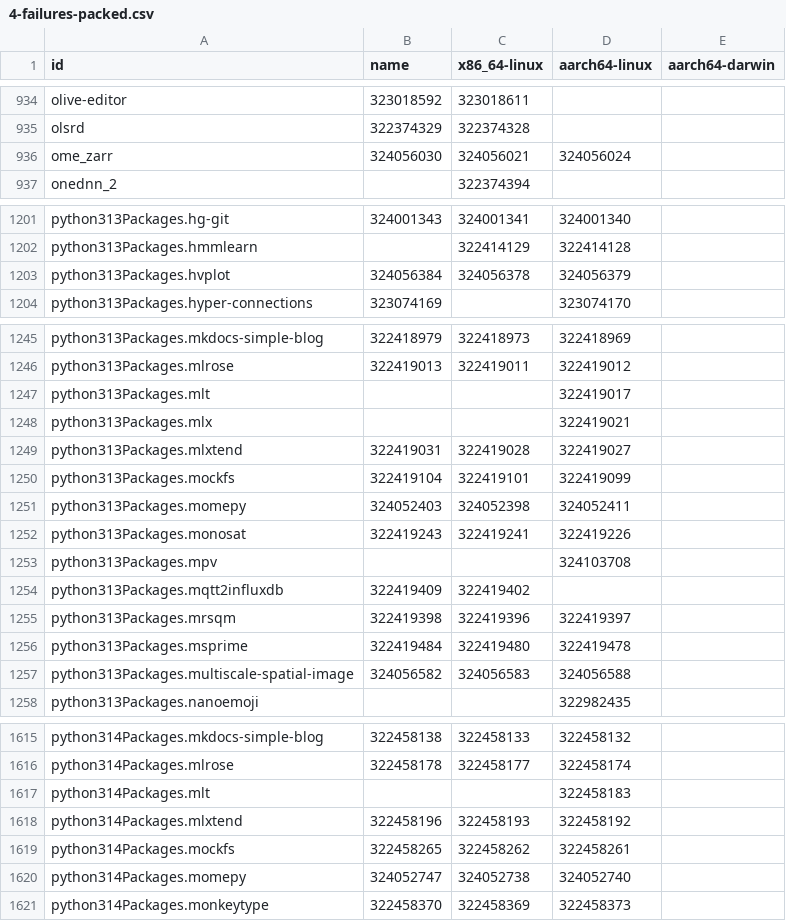
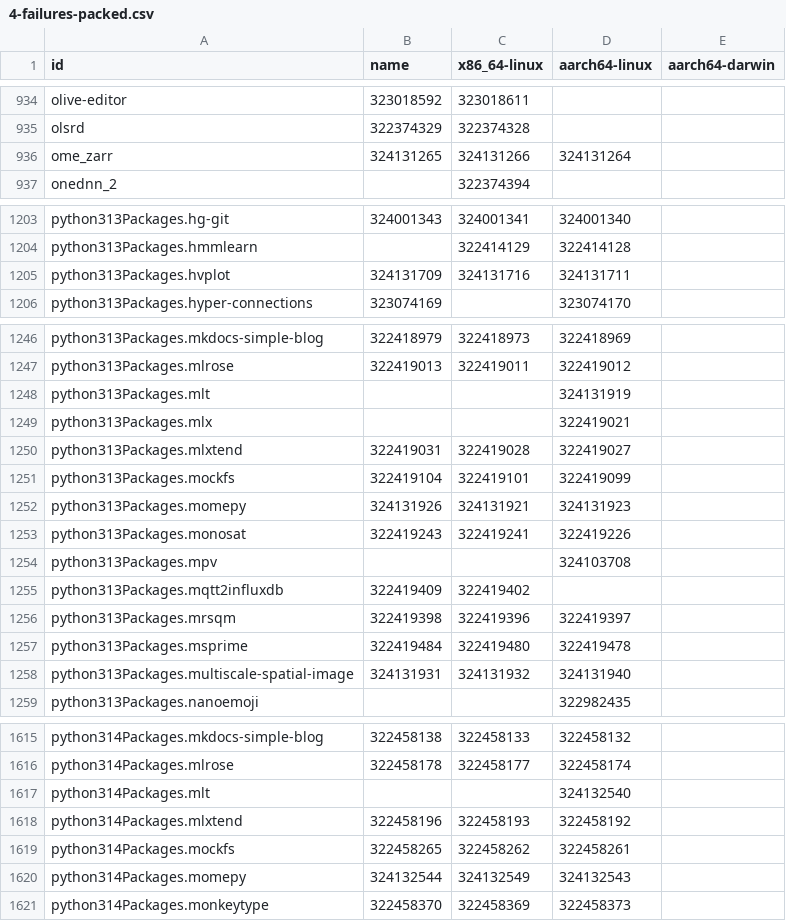
Before and after one commit to dtomvan/nixpkgs-failure-notify, a CSV file: results/4-failures-packed.csv, drawn as a sheet; only a part is shown, gaps mark what is left out; the diff covers the shown part only.

```diff
--- a/results/4-failures-packed.csv
+++ b/results/4-failures-packed.csv
@@ -935,3 +935,3 @@ olive-editor,323018592,323018611,
 olsrd,322374329,322374328,
-ome_zarr,324056030,324056021,324056024
+ome_zarr,324131265,324131266,324131264
 onednn_2,,322374394,
@@ -1202,3 +1204,3 @@ python313Packages.hg-git,324001343,324001341,324001340
 python313Packages.hmmlearn,,322414129,322414128
-python313Packages.hvplot,324056384,324056378,324056379
+python313Packages.hvplot,324131709,324131716,324131711
 python313Packages.hyper-connections,323074169,,323074170
@@ -1246,3 +1247,3 @@ python313Packages.mkdocs-simple-blog,322418979,322418973,322418969
 python313Packages.mlrose,322419013,322419011,322419012
-python313Packages.mlt,,,322419017
+python313Packages.mlt,,,324131919
 python313Packages.mlx,,,322419021
@@ -1250,3 +1251,3 @@ python313Packages.mlxtend,322419031,322419028,322419027
 python313Packages.mockfs,322419104,322419101,322419099
-python313Packages.momepy,324052403,324052398,324052411
+python313Packages.momepy,324131926,324131921,324131923
 python313Packages.monosat,322419243,322419241,322419226
@@ -1256,3 +1257,3 @@ python313Packages.mrsqm,322419398,322419396,322419397
 python313Packages.msprime,322419484,322419480,322419478
-python313Packages.multiscale-spatial-image,324056582,324056583,324056588
+python313Packages.multiscale-spatial-image,324131931,324131932,324131940
 python313Packages.nanoemoji,,,322982435
@@ -1616,6 +1616,6 @@ python314Packages.mkdocs-simple-blog,322458138,322458133,322458132
 python314Packages.mlrose,322458178,322458177,322458174
-python314Packages.mlt,,,322458183
+python314Packages.mlt,,,324132540
 python314Packages.mlxtend,322458196,322458193,322458192
 python314Packages.mockfs,322458265,322458262,322458261
-python314Packages.momepy,324052747,324052738,324052740
+python314Packages.momepy,324132544,324132549,324132543
 python314Packages.monkeytype,322458370,322458369,322458373
```
Also changed, not shown: 3 added rows, 4 removed rows and 63 edited cells elsewhere in this file, 1 other file.
